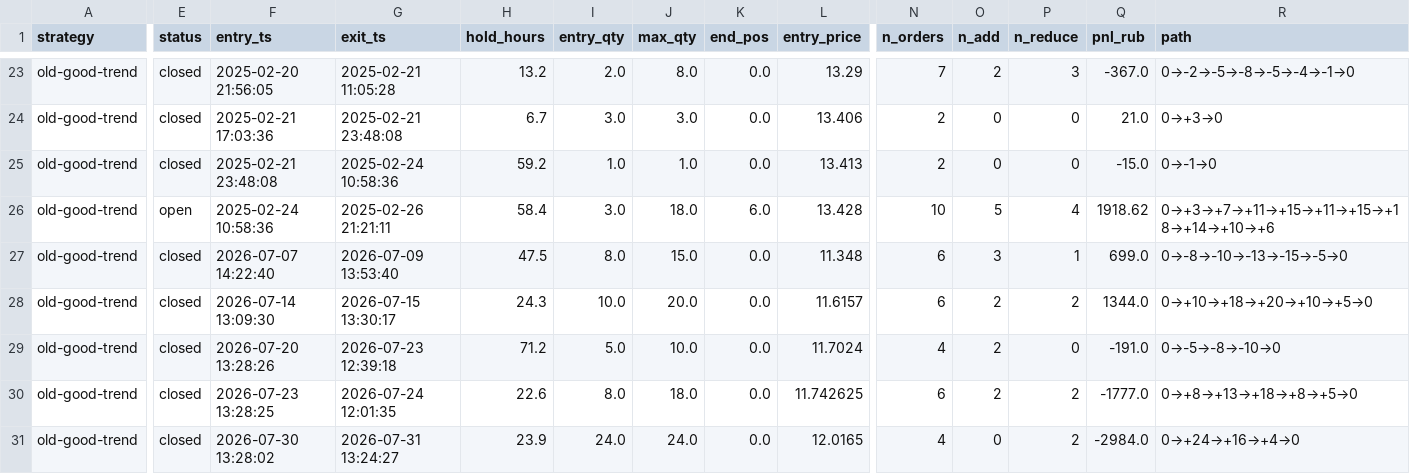
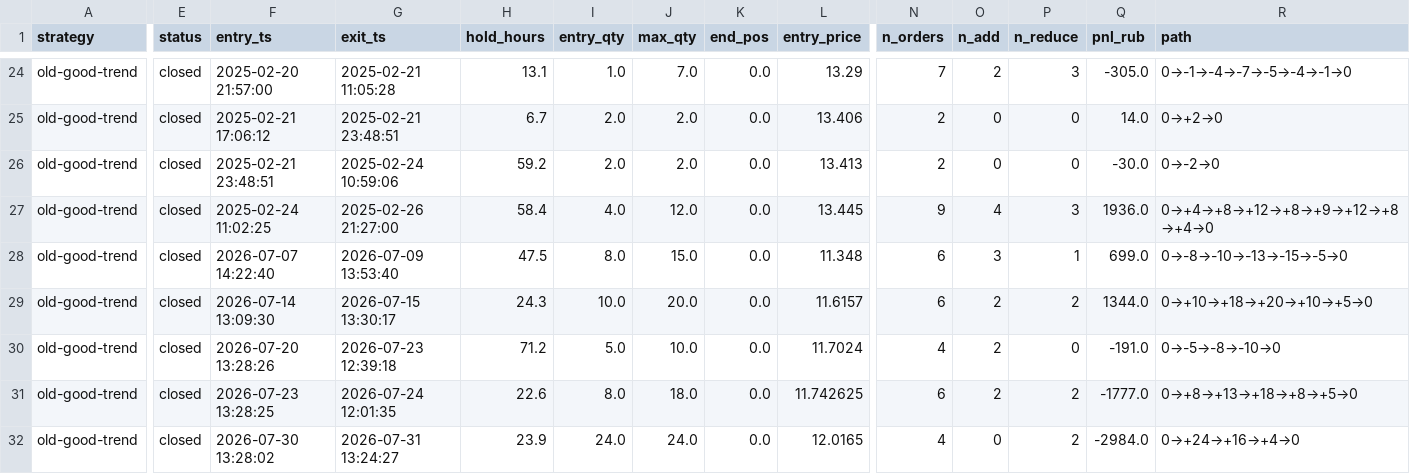
Before and after one commit to maxim717161/trend-cny, a CSV file: data/cny/old-good-trend-campaigns.csv, drawn as a sheet; only a part is shown, gaps mark what is left out; addresses are those after the commit; the diff covers the shown part only; the diff names each change by its address in the sheet, - before the commit and + after, or states it on an @@ line.

```diff
--- a/data/cny/old-good-trend-campaigns.csv
+++ b/data/cny/old-good-trend-campaigns.csv
-F24 (entry_ts): 2025-02-20 21:56:05
+F24 (entry_ts): 2025-02-20 21:57:00
-H24 (hold_hours): 13.2
+H24 (hold_hours): 13.1
-I24 (entry_qty): 2.0
+I24 (entry_qty): 1.0
-J24 (max_qty): 8.0
+J24 (max_qty): 7.0
-Q24 (pnl_rub): -367.0
+Q24 (pnl_rub): -305.0
-R24 (path): 0→-2→-5→-8→-5→-4→-1→0
+R24 (path): 0→-1→-4→-7→-5→-4→-1→0
-F25 (entry_ts): 2025-02-21 17:03:36
+F25 (entry_ts): 2025-02-21 17:06:12
-G25 (exit_ts): 2025-02-21 23:48:08
+G25 (exit_ts): 2025-02-21 23:48:51
-I25 (entry_qty): 3.0
+I25 (entry_qty): 2.0
-J25 (max_qty): 3.0
+J25 (max_qty): 2.0
-Q25 (pnl_rub): 21.0
+Q25 (pnl_rub): 14.0
-R25 (path): 0→+3→0
+R25 (path): 0→+2→0
-F26 (entry_ts): 2025-02-21 23:48:08
+F26 (entry_ts): 2025-02-21 23:48:51
-G26 (exit_ts): 2025-02-24 10:58:36
+G26 (exit_ts): 2025-02-24 10:59:06
-I26 (entry_qty): 1.0
+I26 (entry_qty): 2.0
-J26 (max_qty): 1.0
+J26 (max_qty): 2.0
-Q26 (pnl_rub): -15.0
+Q26 (pnl_rub): -30.0
-R26 (path): 0→-1→0
+R26 (path): 0→-2→0
-E27 (status): open
+E27 (status): closed
-F27 (entry_ts): 2025-02-24 10:58:36
+F27 (entry_ts): 2025-02-24 11:02:25
-G27 (exit_ts): 2025-02-26 21:21:11
+G27 (exit_ts): 2025-02-26 21:27:00
-I27 (entry_qty): 3.0
+I27 (entry_qty): 4.0
-J27 (max_qty): 18.0
+J27 (max_qty): 12.0
-K27 (end_pos): 6.0
+K27 (end_pos): 0.0
-L27 (entry_price): 13.428
+L27 (entry_price): 13.445
-N27 (n_orders): 10
+N27 (n_orders): 9
-O27 (n_add): 5
+O27 (n_add): 4
-P27 (n_reduce): 4
+P27 (n_reduce): 3
-Q27 (pnl_rub): 1918.62
+Q27 (pnl_rub): 1936.0
-R27 (path): 0→+3→+7→+11→+15→+11→+15→+18→+14→+10→+6
+R27 (path): 0→+4→+8→+12→+8→+9→+12→+8→+4→0
```
Also changed, not shown: 1 added row and 27 edited cells elsewhere in this file, data/cny/old-good-trend-fills.csv, 3 other files.
